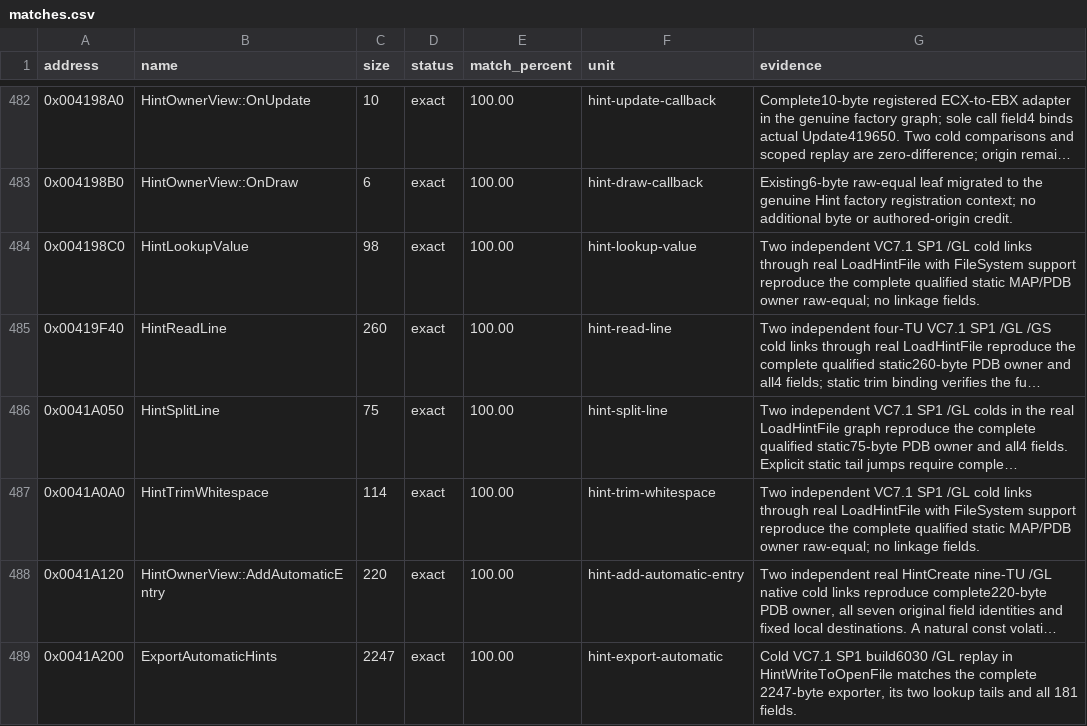
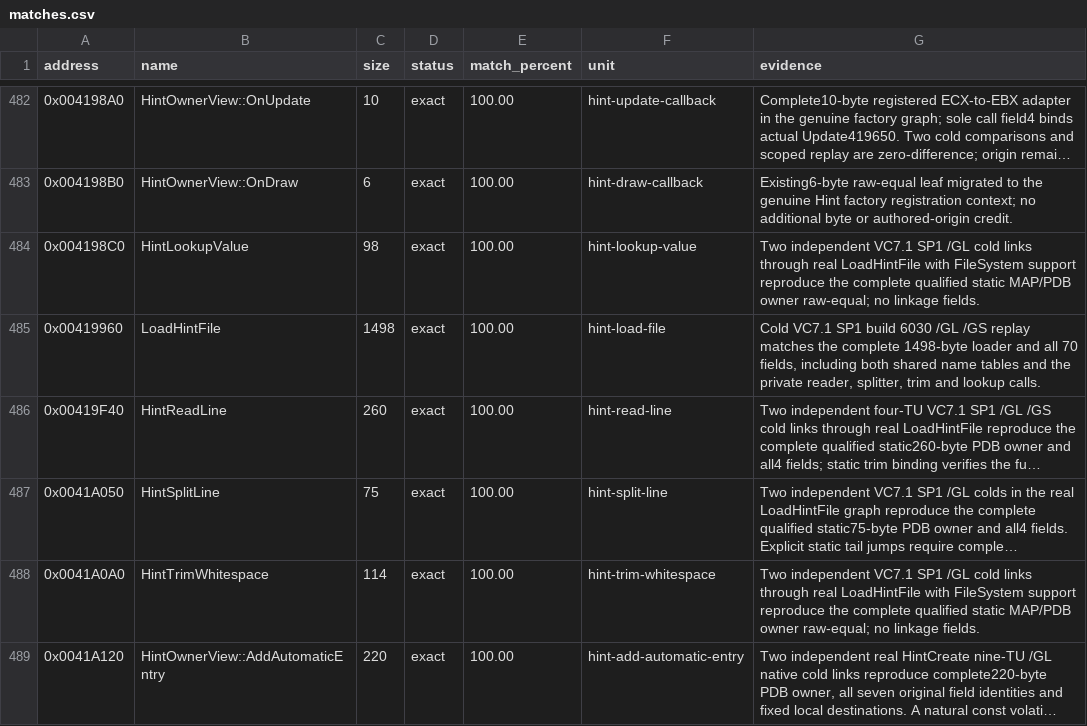
Before and after one commit to N0zoM1z0/th10, a CSV file: config/matches.csv, drawn as a sheet; only a part is shown, gaps mark what is left out; the shorter side is filled out with more unchanged rows; long unchanged cells end in …; the diff names each change by its address in the sheet, - before the commit and + after, or states it on an @@ line.

Commit message:
gpt-6.2-sol: match the complete hint script loader
Co-authored-by: gensokyo-dev <342580529+gensokyo-dev@users.noreply.github.com>

```diff
--- a/config/matches.csv
+++ b/config/matches.csv
+row 485: 0x00419960 | LoadHintFile | 1498 | exact | 100.00 | hint-load-file | Cold VC7.1 SP1 build 6030 /GL /GS replay matches the complete 1498-byte loader and all 70 fields, including both shared name tables and the private reader, splitter, trim and lookup calls.
```
Also changed, not shown: 8 other files.
